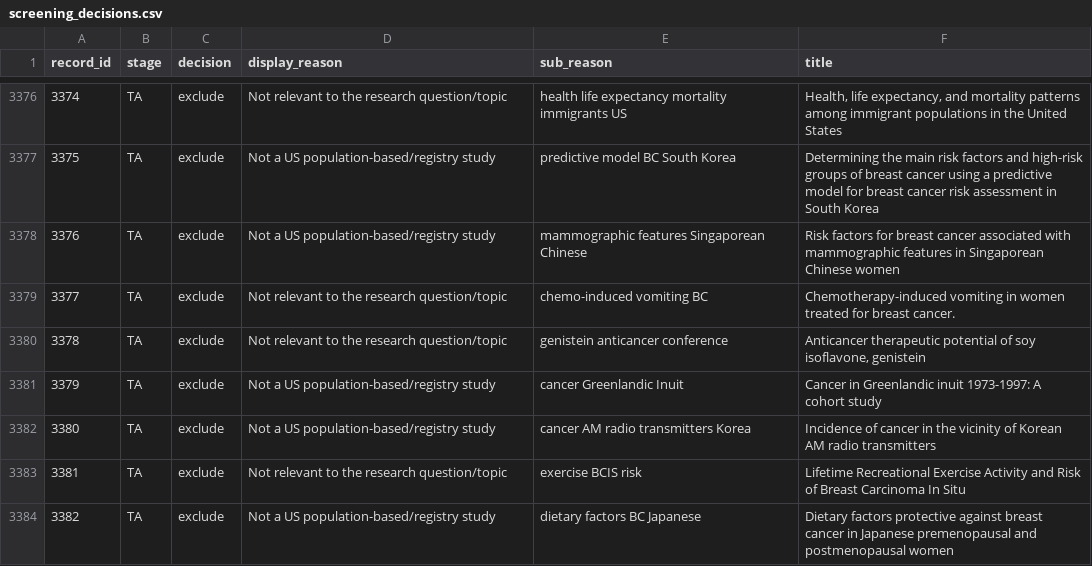
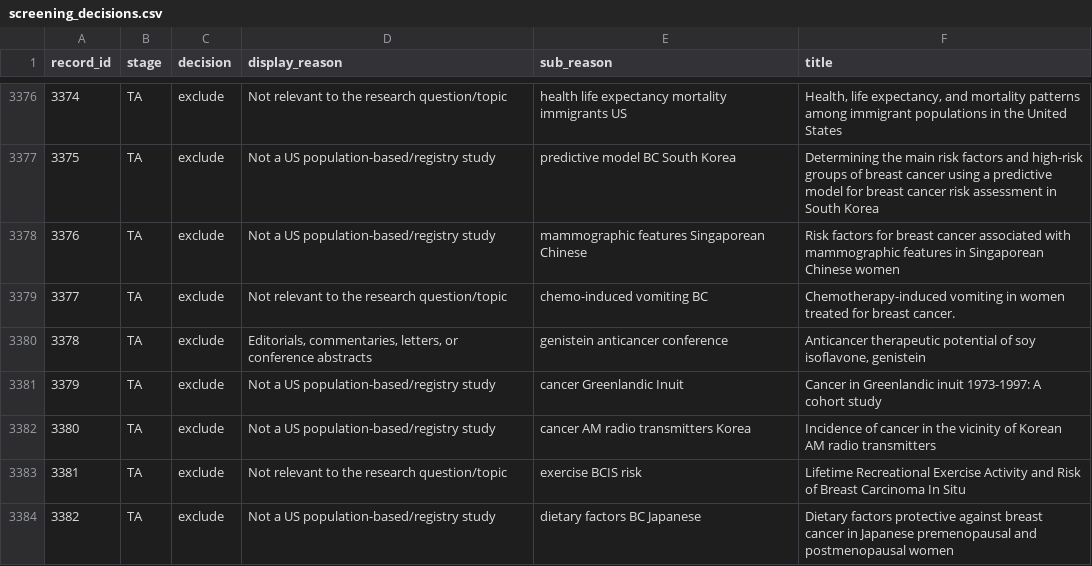
Before and after one commit to p16791918-lab/Meta, a CSV file: meta_agents/search_v2/screening_decisions.csv, drawn as a sheet; only a part is shown, gaps mark what is left out; the diff covers the shown part only.

```diff
--- a/meta_agents/search_v2/screening_decisions.csv
+++ b/meta_agents/search_v2/screening_decisions.csv
@@ -3379,3 +3379,3 @@ record_id,stage,decision,display_reason,sub_reason,title
 3377,TA,exclude,Not relevant to the research question/topic,chemo-induced vomiting BC,Chemotherapy-induced vomiting in women treated for breast cancer.
-3378,TA,exclude,Not relevant to the research question/topic,genistein anticancer conference,"Anticancer therapeutic potential of soy isoflavone, genistein"
+3378,TA,exclude,"Editorials, commentaries, letters, or conference abstracts",genistein anticancer conference,"Anticancer therapeutic potential of soy isoflavone, genistein"
 3379,TA,exclude,Not a US population-based/registry study,cancer Greenlandic Inuit,Cancer in Greenlandic inuit 1973-1997: A cohort study
```
Also changed, not shown: 18 edited cells elsewhere in this file, meta_agents/search_v2/decisions_0004.csv, meta_agents/search_v2/decisions_0047.csv, 9 other files.
